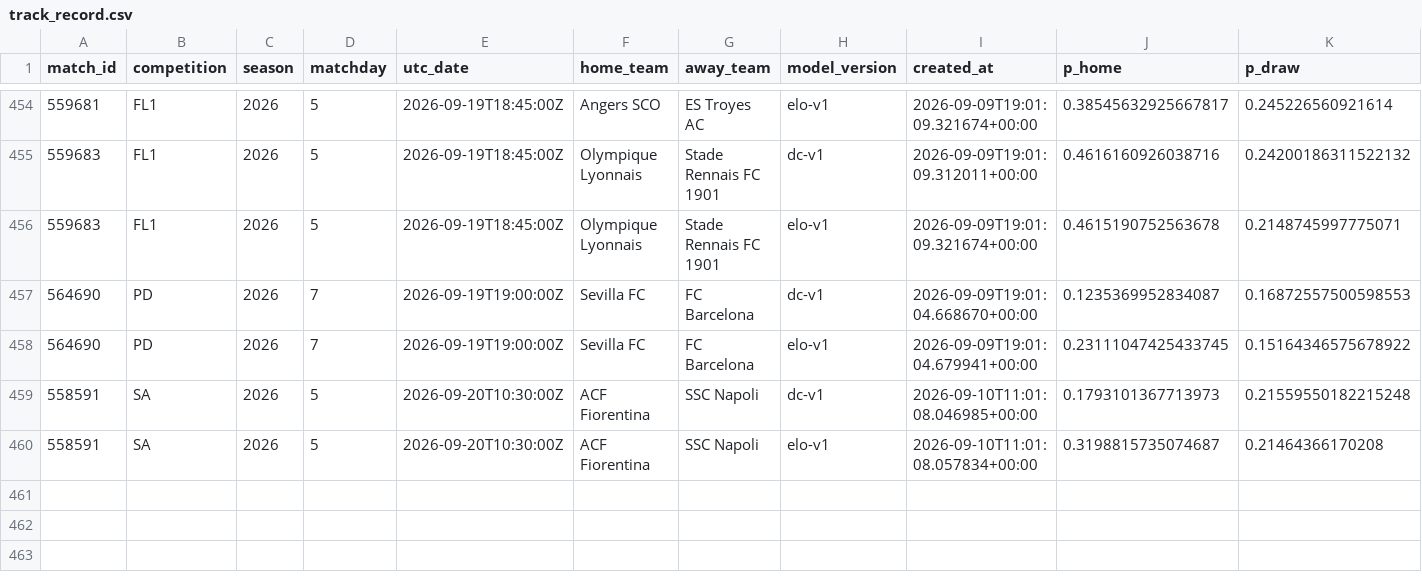
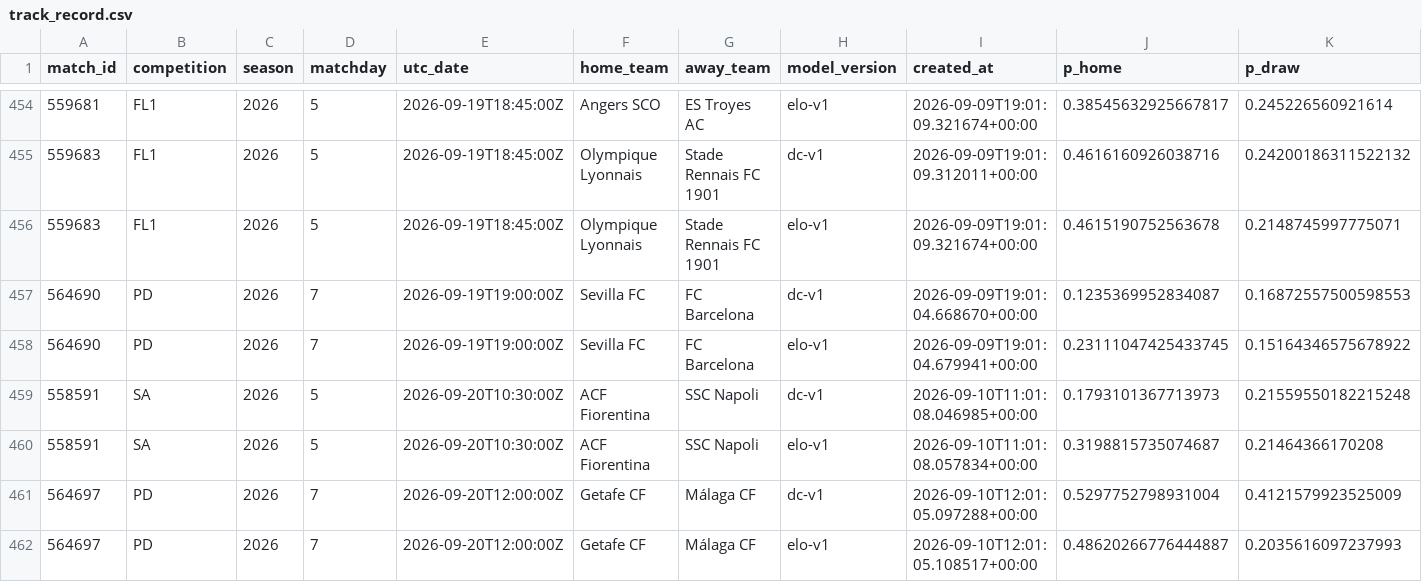
Before and after one commit to isaacruedabiota/FOOTBALL-PREDICTOR, a CSV file: track_record/track_record.csv, drawn as a sheet; only a part is shown, gaps mark what is left out; rows hold the shown columns only; the diff names each change by its address in the sheet, - before the commit and + after, or states it on an @@ line.

```diff
--- a/track_record/track_record.csv
+++ b/track_record/track_record.csv
+row 461: 564697 | PD | 2026 | 7 | 2026-09-20T12:00:00Z | Getafe CF | Málaga CF | dc-v1 | 2026-09-10T12:01:05.097288+00:00 | 0.5297752798931004 | 0.4121579923525009
+row 462: 564697 | PD | 2026 | 7 | 2026-09-20T12:00:00Z | Getafe CF | Málaga CF | elo-v1 | 2026-09-10T12:01:05.108517+00:00 | 0.48620266776444887 | 0.2035616097237993
```
Also changed, not shown: 1 other file.
